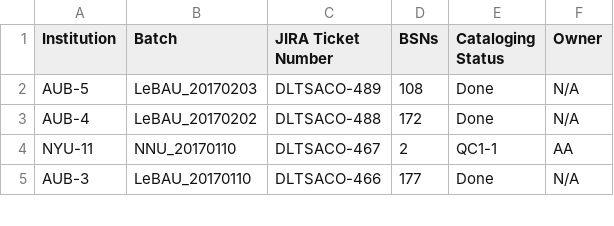
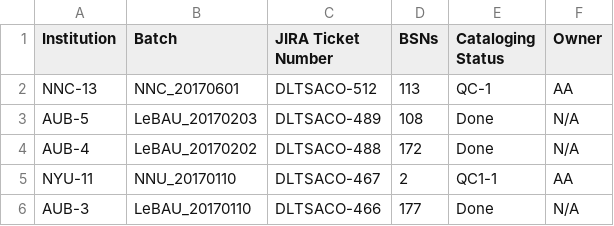
Before and after one commit to NYULibraries/aco-karms, a CSV file: work/batch-jira-tkts.csv, drawn as a sheet; only a part is shown; the diff names each change by its address in the sheet, - before the commit and + after, or states it on an @@ line.

Commit message:
Update batch-jira-tkts.csv

```diff
--- a/work/batch-jira-tkts.csv
+++ b/work/batch-jira-tkts.csv
+row 2: NNC-13 | NNC_20170601 | DLTSACO-512 | 113 | QC-1 | AA
```
